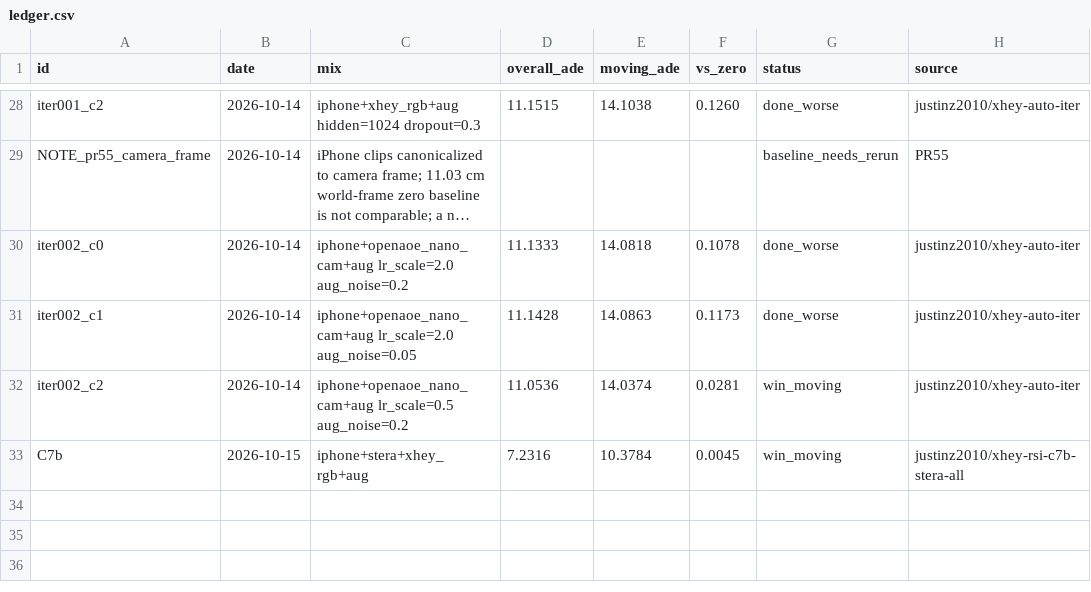
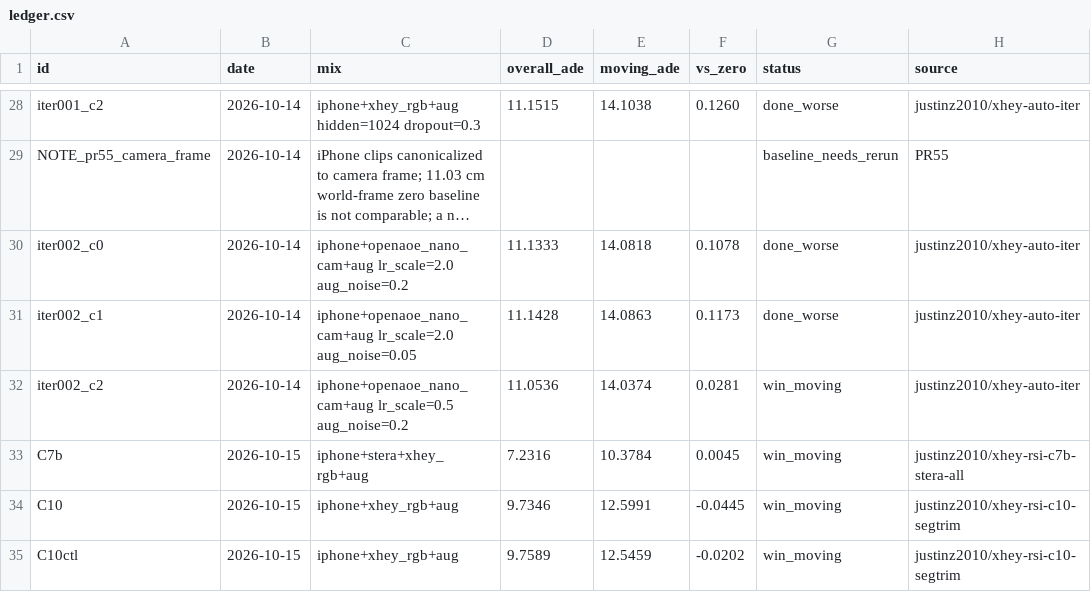
Before and after one commit to skyxiaobai/robot, a CSV file: docs/xhey/ledger.csv, drawn as a sheet; only a part is shown, gaps mark what is left out; long unchanged cells end in ….

```diff
--- a/docs/xhey/ledger.csv
+++ b/docs/xhey/ledger.csv
@@ -33 +33,3 @@ iter002_c2,2026-10-14,iphone+openaoe_nano_cam+aug lr_scale=0.5 aug_noise=0.2,11.
 C7b,2026-10-15,iphone+stera+xhey_rgb+aug,7.2316,10.3784,0.0045,win_moving,justinz2010/xhey-rsi-c7b-stera-all
+C10,2026-10-15,iphone+xhey_rgb+aug,9.7346,12.5991,-0.0445,win_moving,justinz2010/xhey-rsi-c10-segtrim
+C10ctl,2026-10-15,iphone+xhey_rgb+aug,9.7589,12.5459,-0.0202,win_moving,justinz2010/xhey-rsi-c10-segtrim
```
Also changed, not shown: experiments/report/summary.csv, 19 other files.
